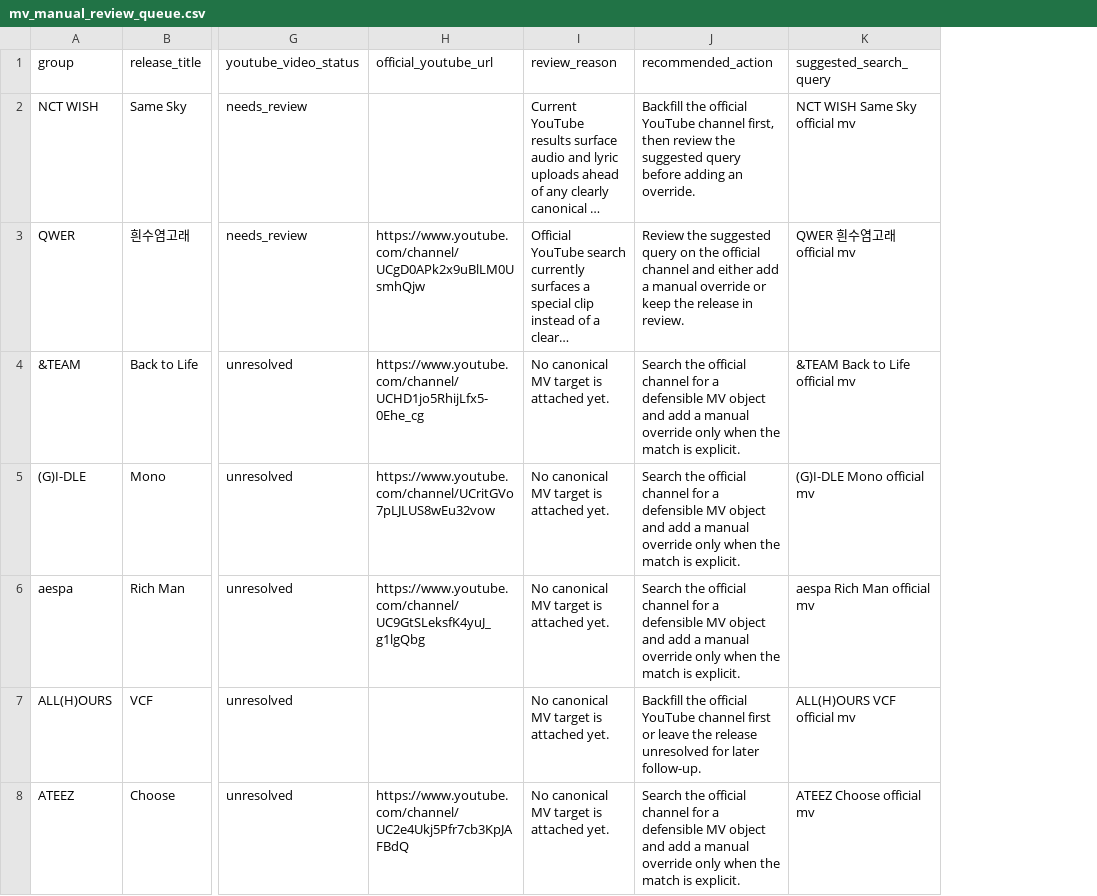
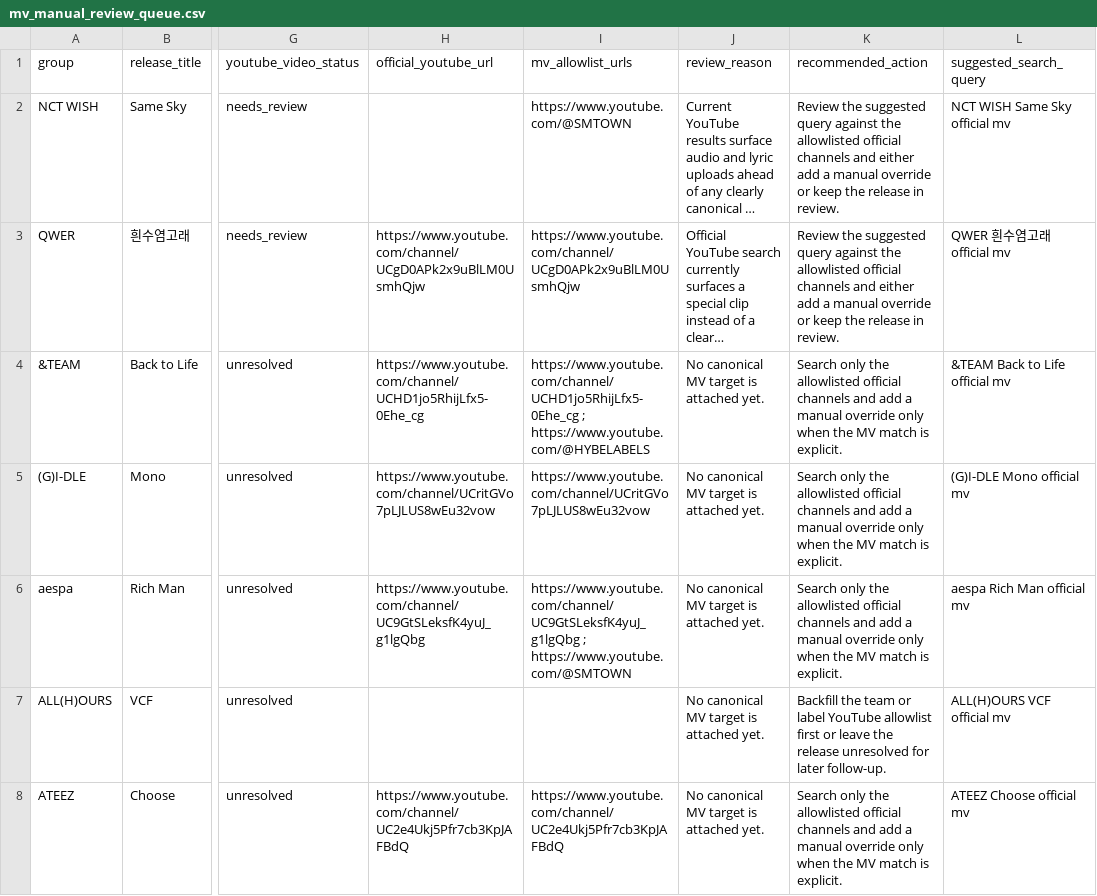
Before and after one commit to iAmSomething/idol-song-app, a CSV file: mv_manual_review_queue.csv, drawn as a sheet; only a part is shown, gaps mark what is left out; long unchanged cells end in …; addresses are those after the commit; the diff covers the shown part only; the diff names each change by its address in the sheet, - before the commit and + after, or states it on an @@ line.

Commit message:
Add YouTube channel allowlists (#135)

```diff
--- a/mv_manual_review_queue.csv
+++ b/mv_manual_review_queue.csv
+column I (mv_allowlist_urls), rows 2-8: https://www.youtube.com/@SMTOWN | https://www.youtube.com/channel/UCgD0APk2x9uBlLM0UsmhQjw | https://www.youtube.com/channel/UCHD1jo5RhijLfx5-0Ehe_cg ; https://www.youtube.com/@HYBELABELS | https://www.youtube.com/channel/UCritGVo7pLJLUS8wEu32vow | https://www.youtube.com/channel/UC9GtSLeksfK4yuJ_g1lgQbg ; https://www.youtube.com/@SMTOWN |  | https://www.youtube.com/channel/UC2e4Ukj5Pfr7cb3KpJAFBdQ
-K2 (recommended_action): Backfill the official YouTube channel first, then review the suggested query before adding an override.
+K2 (recommended_action): Review the suggested query against the allowlisted official channels and either add a manual override or keep the release in review.
-K3 (recommended_action): …suggested query on the official channel and either…
+K3 (recommended_action): …suggested query against the allowlisted official channels and either…
-K4:K6 (recommended_action): Search the official channel for a defensible MV object and add a manual override only when the match is…
+K4:K6 (recommended_action): Search only the allowlisted official channels and add a manual override only when the MV match is…
-K7 (recommended_action): Backfill the official YouTube channel first or…
+K7 (recommended_action): Backfill the team or label YouTube allowlist first or…
-K8 (recommended_action): Search the official channel for a defensible MV object and add a manual override only when the match is…
+K8 (recommended_action): Search only the allowlisted official channels and add a manual override only when the MV match is…
```
Also changed, not shown: 39 edited cells elsewhere in this file, 8 other files.
